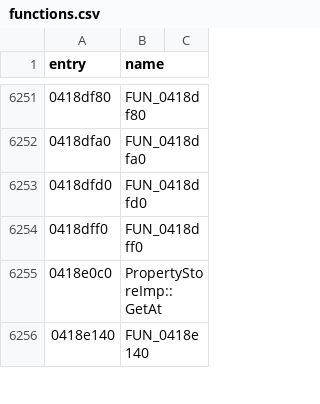
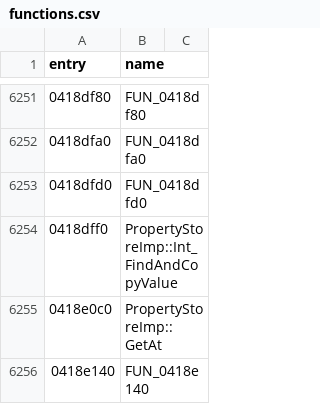
Before and after one commit to thegliffy/OpenRow2, a CSV file: seeds/functions.csv, drawn as a sheet; only a part is shown, gaps mark what is left out; the diff covers the shown part only.

```diff
--- a/seeds/functions.csv
+++ b/seeds/functions.csv
@@ -6253,3 +6253,3 @@ entry,name
 0418dfd0,FUN_0418dfd0
-0418dff0,FUN_0418dff0
+0418dff0,PropertyStoreImp::Int_FindAndCopyValue
 0418e0c0,PropertyStoreImp::GetAt
```
Also changed, not shown: 8 edited cells elsewhere in this file, 3 other files.
